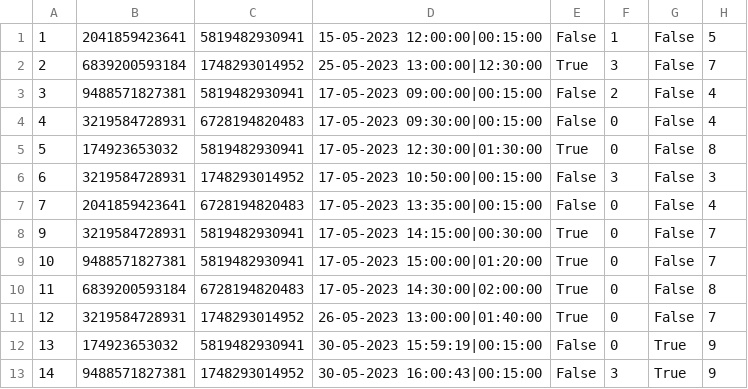
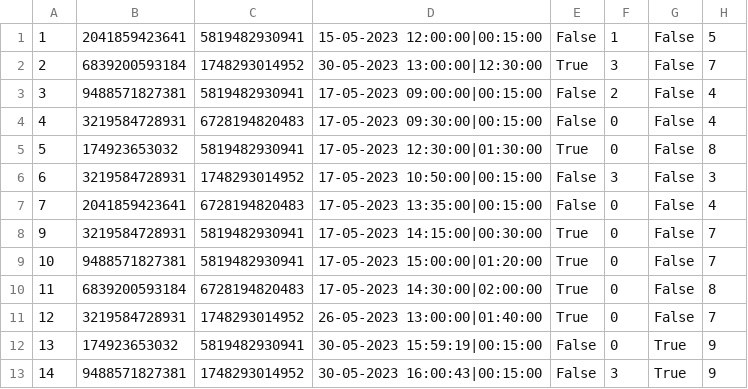
Before and after one commit to aleksaaaa02/HealthCare-CleanCode, a CSV file: HealthCare/Resource/appointments.csv, drawn as a sheet.

```diff
--- a/HealthCare/Resource/appointments.csv
+++ b/HealthCare/Resource/appointments.csv
@@ -1,3 +1,3 @@
 1,2041859423641,5819482930941,15-05-2023 12:00:00|00:15:00,False,1,False,5
-2,6839200593184,1748293014952,25-05-2023 13:00:00|12:30:00,True,3,False,7
+2,6839200593184,1748293014952,30-05-2023 13:00:00|12:30:00,True,3,False,7
 3,9488571827381,5819482930941,17-05-2023 09:00:00|00:15:00,False,2,False,4
```
Also changed, not shown: HealthCare/Resource/equipment_inventory.csv, HealthCare/Resource/patients.csv, 4 other files.
